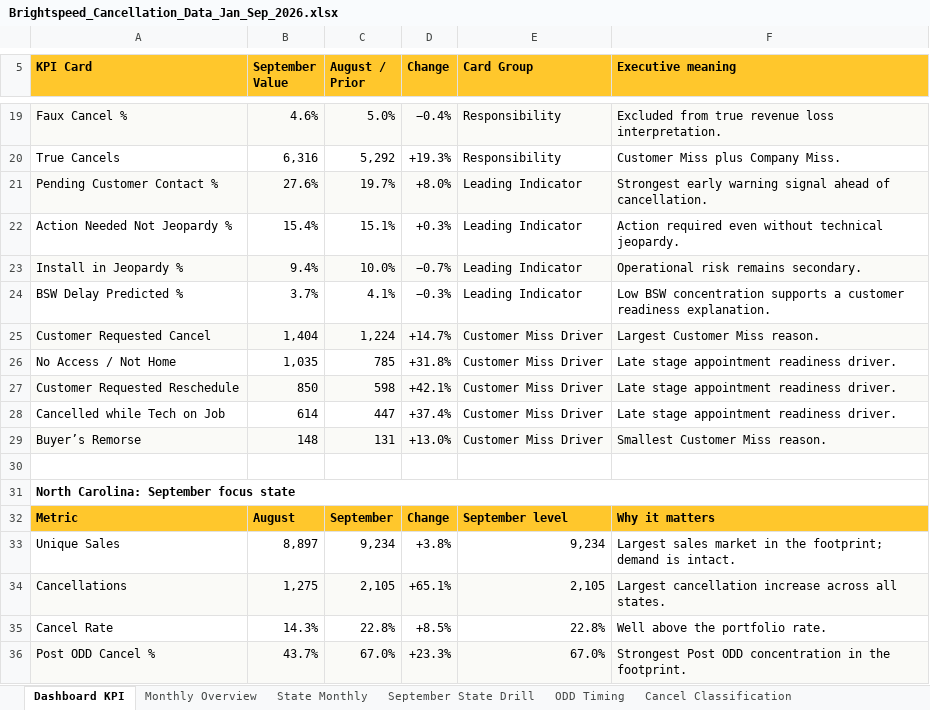
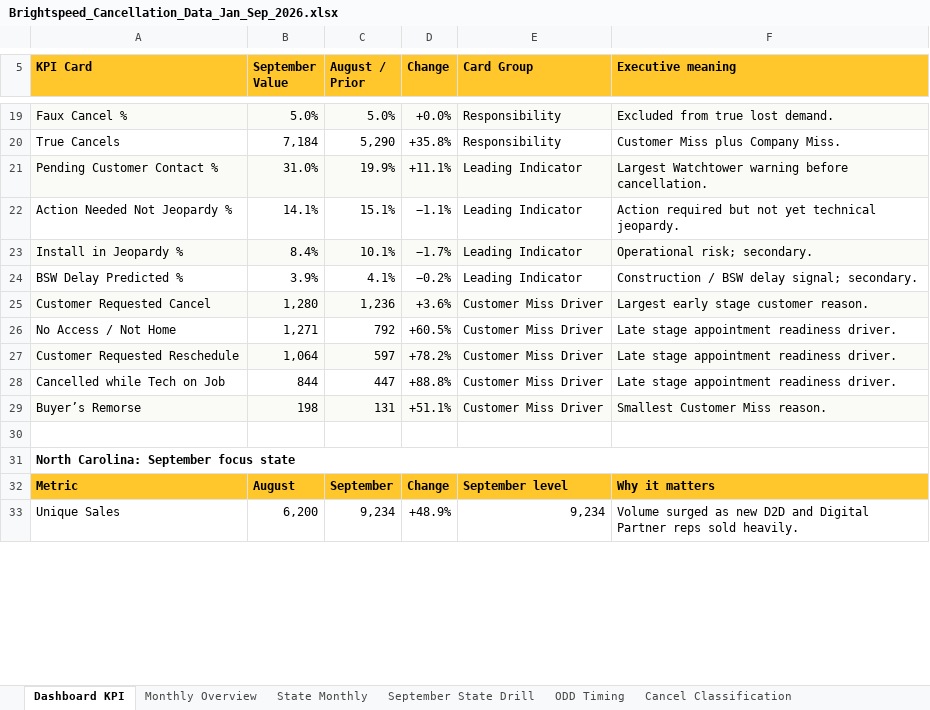
Before and after one commit to PSSL-CoPilot/Insights-Portal, an Excel workbook: data/Brightspeed_Cancellation_Data_Jan_Sep_2026.xlsx, sheet Dashboard KPI, drawn as a sheet; only a part is shown, gaps mark what is left out; values as stored, in another font and other column widths than the file's, no borders; removed rows and columns are numbered as before the commit, all else as after; the diff covers the shown part only; the diff names each change by its address in the sheet, - before the commit and + after, or states it on an @@ line.

```diff
--- a/data/Brightspeed_Cancellation_Data_Jan_Sep_2026.xlsx (sheet Dashboard KPI)
+++ b/data/Brightspeed_Cancellation_Data_Jan_Sep_2026.xlsx (sheet Dashboard KPI)
-B19 (September Value): 4.6%
+B19 (September Value): 5.0%
-D19 (Change): −0.4%
+D19 (Change): +0.0%
-F19 (Executive meaning): Excluded from true revenue loss interpretation.
+F19 (Executive meaning): Excluded from true lost demand.
-B20 (September Value): 6,316
+B20 (September Value): 7,184
-C20 (August / Prior): 5,292
+C20 (August / Prior): 5,290
-D20 (Change): +19.3%
+D20 (Change): +35.8%
-row 21: Pending Customer Contact % | 27.6% | 19.7% | +8.0% | Leading Indicator | Strongest early warning signal ahead of cancellation.
+row 21: Pending Customer Contact % | 31.0% | 19.9% | +11.1% | Leading Indicator | Largest Watchtower warning before cancellation.
-B22 (September Value): 15.4%
+B22 (September Value): 14.1%
-D22 (Change): +0.3%
+D22 (Change): −1.1%
-F22 (Executive meaning): Action required even without technical jeopardy.
+F22 (Executive meaning): Action required but not yet technical jeopardy.
-row 23: Install in Jeopardy % | 9.4% | 10.0% | −0.7% | Leading Indicator | Operational risk remains secondary.
+row 23: Install in Jeopardy % | 8.4% | 10.1% | −1.7% | Leading Indicator | Operational risk; secondary.
-B24 (September Value): 3.7%
+B24 (September Value): 3.9%
-D24 (Change): −0.3%
+D24 (Change): −0.2%
-F24 (Executive meaning): Low BSW concentration supports a customer readiness explanation.
+F24 (Executive meaning): Construction / BSW delay signal; secondary.
-row 25: Customer Requested Cancel | 1,404 | 1,224 | +14.7% | Customer Miss Driver | Largest Customer Miss reason.
-row 26: No Access / Not Home | 1,035 | 785 | +31.8% | Customer Miss Driver | Late stage appointment readiness driver.
-row 27: Customer Requested Reschedule | 850 | 598 | +42.1% | Customer Miss Driver | Late stage appointment readiness driver.
+row 25: Customer Requested Cancel | 1,280 | 1,236 | +3.6% | Customer Miss Driver | Largest early stage customer reason.
+row 26: No Access / Not Home | 1,271 | 792 | +60.5% | Customer Miss Driver | Late stage appointment readiness driver.
+row 27: Customer Requested Reschedule | 1,064 | 597 | +78.2% | Customer Miss Driver | Late stage appointment readiness driver.
-B28 (September Value): 614
+B28 (September Value): 844
-D28 (Change): +37.4%
+D28 (Change): +88.8%
-B29 (September Value): 148
+B29 (September Value): 198
-D29 (Change): +13.0%
+D29 (Change): +51.1%
-B33 (September Value): 8,897
+B33 (September Value): 6,200
-D33 (Change): +3.8%
+D33 (Change): +48.9%
-F33 (Executive meaning): Largest sales market in the footprint; demand is intact.
+F33 (Executive meaning): Volume surged as new D2D and Digital Partner reps sold heavily.
-row 34: Cancellations | 1,275 | 2,105 | +65.1% | 2,105 | Largest cancellation increase across all states.
-row 35: Cancel Rate | 14.3% | 22.8% | +8.5% | 22.8% | Well above the portfolio rate.
-row 36: Post ODD Cancel % | 43.7% | 67.0% | +23.3% | 67.0% | Strongest Post ODD concentration in the footprint.
```
Also changed, not shown: 17 added rows, 14 removed rows and 24 edited cells elsewhere in this sheet, sheet Channel Monthly, sheet State Monthly, sheet Customer Miss Reasons, sheet September State x Channel, sheet Monthly Overview, sheet Data Dictionary, 7 more sheets, other sheet tabs, 31 other files.
